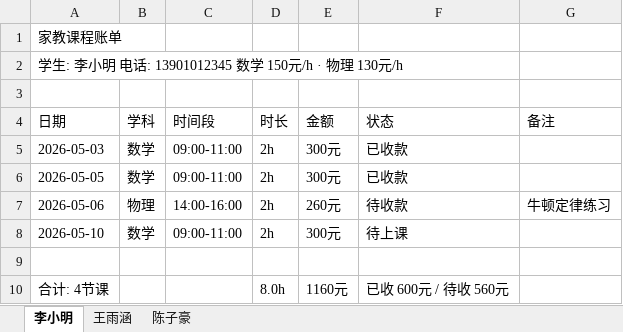
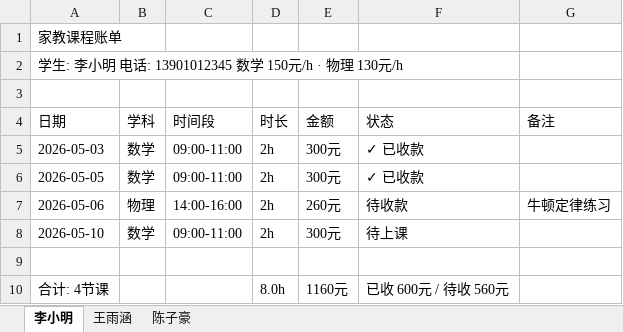
Before and after one commit to xiaoQAQhei/TutorTally_demo, an Excel workbook: export_example_全量.xlsx, sheet 李小明, drawn as a sheet; values as stored, in another font and other column widths than the file's, no cell formats; the diff names each change by its address in the sheet, - before the commit and + after, or states it on an @@ line.

```diff
--- a/export_example_全量.xlsx (sheet 李小明)
+++ b/export_example_全量.xlsx (sheet 李小明)
-F5:F6 (状态): 已收款
+F5:F6 (状态): ✓ 已收款
```
Also changed, not shown: sheet 王雨涵, sheet 陈子豪, cell formats, export_example_按月_2026-05.xlsx, 6 other files.
